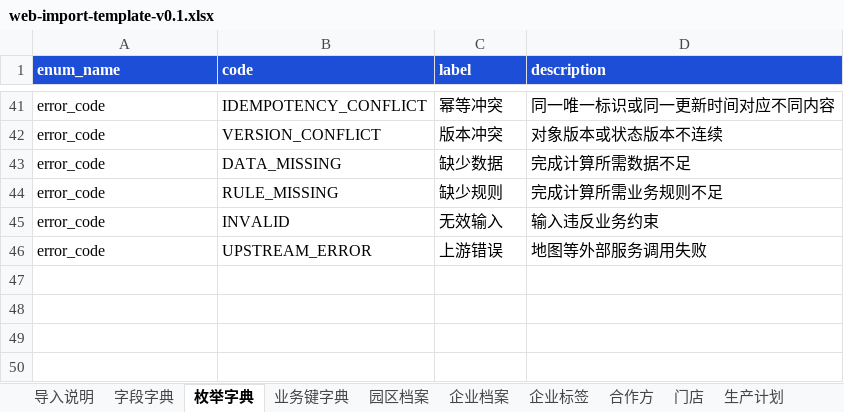
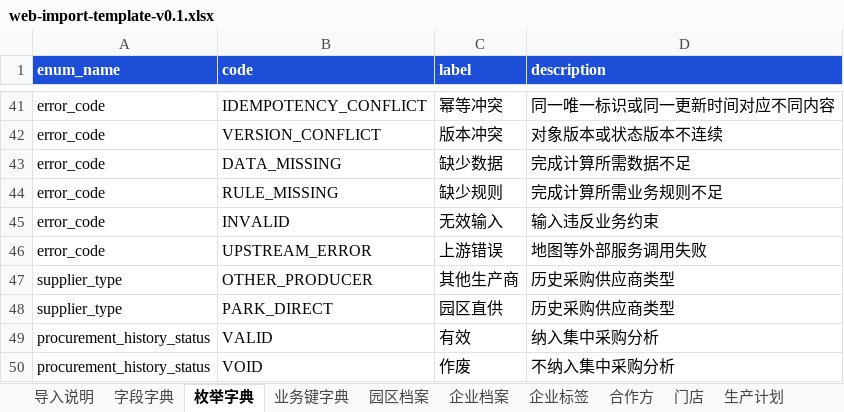
Before and after one commit to Flexibility607/Black-Soil-Loop, an Excel workbook: web-import-template-v0.1.xlsx, sheet 枚举字典, drawn as a sheet; only a part is shown, gaps mark what is left out; values as stored, in another font and other column widths than the file's, no borders; the diff names each change by its address in the sheet, - before the commit and + after, or states it on an @@ line.

```diff
--- a/web-import-template-v0.1.xlsx (sheet 枚举字典)
+++ b/web-import-template-v0.1.xlsx (sheet 枚举字典)
+row 47: supplier_type | OTHER_PRODUCER | 其他生产商 | 历史采购供应商类型
+row 48: supplier_type | PARK_DIRECT | 园区直供 | 历史采购供应商类型
+row 49: procurement_history_status | VALID | 有效 | 纳入集中采购分析
+row 50: procurement_history_status | VOID | 作废 | 不纳入集中采购分析
```
Also changed, not shown: sheet 字段字典, sheet 运输任务摘要, sheet 运输资源, sheet 业务键字典, sheet 门店, sheet 预订单, 3 more sheets, other sheet tabs, 54 other files.
